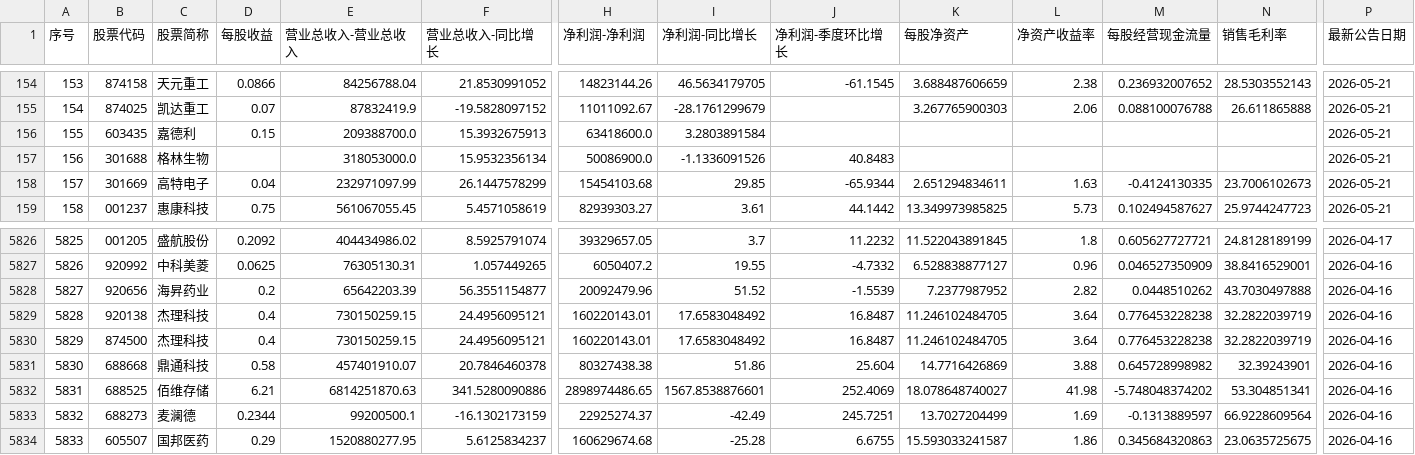
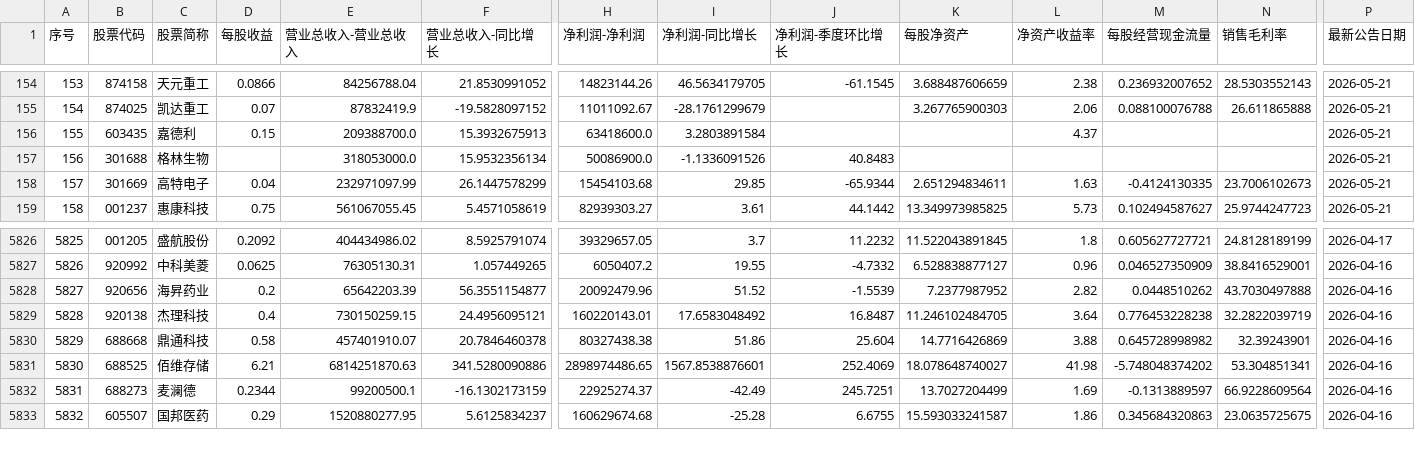
Before and after one commit to yiongq/astock-radar, a CSV file: data/latest/yjbb_base.csv, drawn as a sheet; only a part is shown, gaps mark what is left out; removed rows and columns are numbered as before the commit, all else as after; rows hold the shown columns only; the diff names each change by its address in the sheet, - before the commit and + after, or states it on an @@ line.

```diff
--- a/data/latest/yjbb_base.csv
+++ b/data/latest/yjbb_base.csv
-L156 (净资产收益率): (empty)
+L156 (净资产收益率): 4.37
-row 5830: 5829 | 874500 | 杰理科技 | 0.4 | 730150259.15 | 24.4956095121 | 160220143.01 | 17.6583048492 | 16.8487 | 11.246102484705 | 3.64 | 0.776453228238 | 32.2822039719 | 2026-04-16
@@ column A (序号) renumbered from row 5830 down @@
```
Also changed, not shown: data/latest/klines.csv, data/latest/spot.csv, 11 other files.
